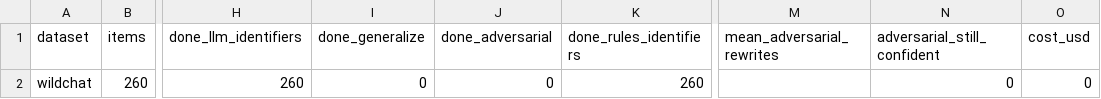
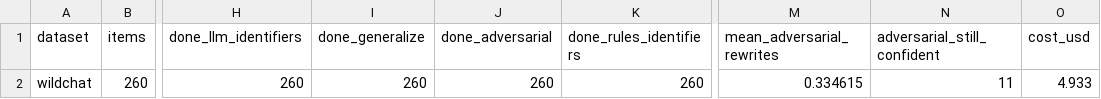
Before and after one commit to Khuangsarnacki23/residual-pii, a CSV file: results/default/tables/sanitizer_run.csv, drawn as a sheet; only a part is shown, gaps mark what is left out; the diff names each change by its address in the sheet, - before the commit and + after, or states it on an @@ line.

```diff
--- a/results/default/tables/sanitizer_run.csv
+++ b/results/default/tables/sanitizer_run.csv
-I2 (done_generalize): 0
+I2 (done_generalize): 260
-J2 (done_adversarial): 0
+J2 (done_adversarial): 260
-M2 (mean_adversarial_rewrites): (empty)
+M2 (mean_adversarial_rewrites): 0.334615
-N2 (adversarial_still_confident): 0
+N2 (adversarial_still_confident): 11
-O2 (cost_usd): 0
+O2 (cost_usd): 4.933
```
Also changed, not shown: results/default/tables/sanitizer_leakage.csv, results/default/tables/sanitizer_overredaction.csv, 7 other files.
